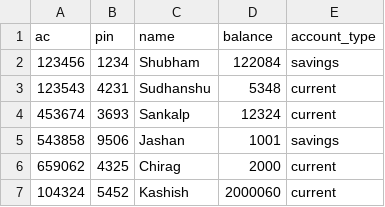
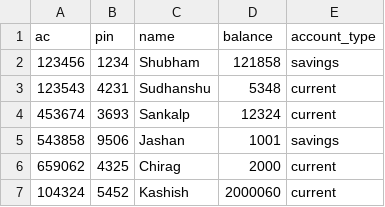
Before and after one commit to shubhamt7/ContactlessATMSystem, a CSV file: atmData.csv, drawn as a sheet.

```diff
--- a/atmData.csv
+++ b/atmData.csv
@@ -1,3 +1,3 @@
 ac,pin,name,balance,account_type
-123456,1234,Shubham,122084,savings
+123456,1234,Shubham,121858,savings
 123543,4231,Sudhanshu,5348,current
```
Also changed, not shown: 5 other files.
